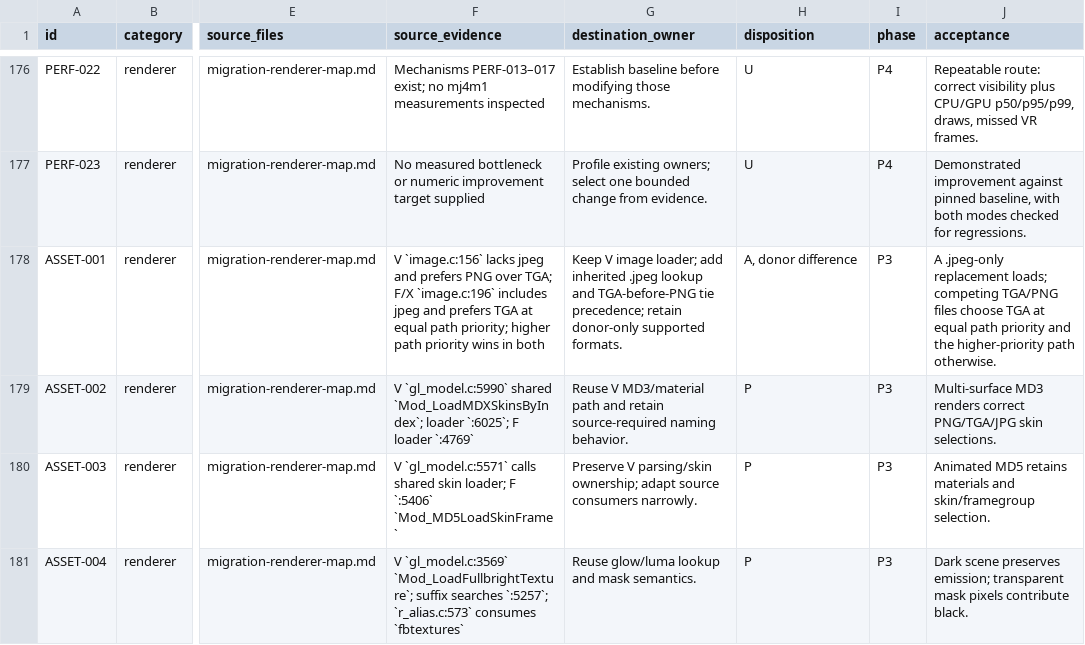
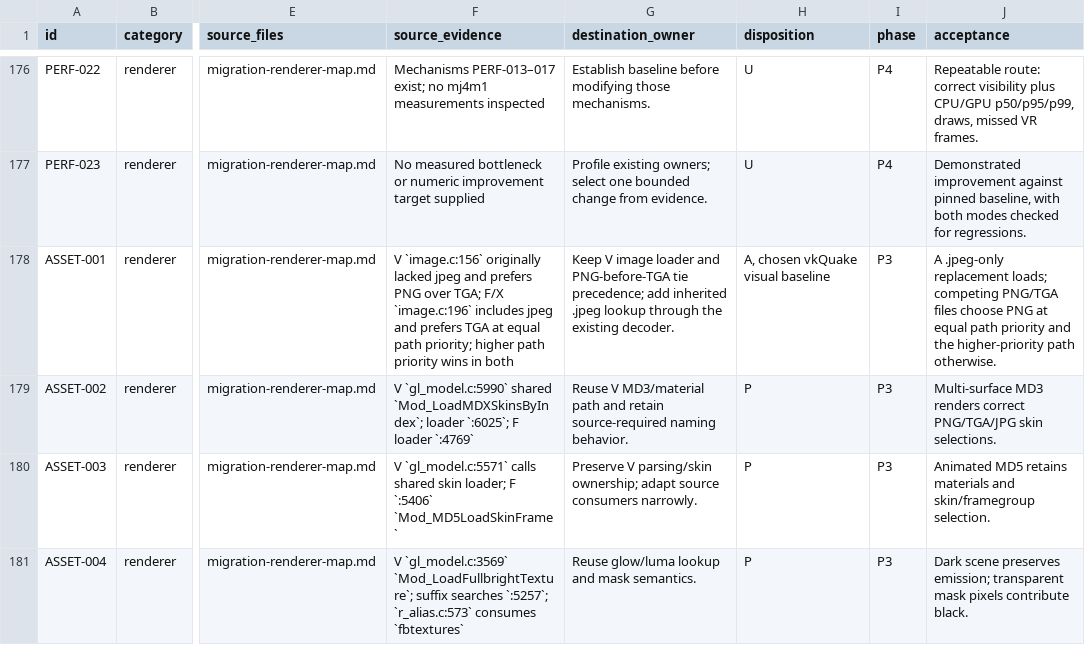
Before and after one commit to ObeseCatLord/Quakespasm-VR, a CSV file: docs/migration-feature-map.csv, drawn as a sheet; only a part is shown, gaps mark what is left out; the diff names each change by its address in the sheet, - before the commit and + after, or states it on an @@ line.

Commit message:
fix(assets): retain vkQuake image priority

```diff
--- a/docs/migration-feature-map.csv
+++ b/docs/migration-feature-map.csv
-F178 (source_evidence): V `image.c:156` lacks jpeg and…
+F178 (source_evidence): V `image.c:156` originally lacked jpeg and…
-G178 (destination_owner): …V image loader; add inherited .jpeg lookup and TGA-before-PNG tie precedence; retain donor-only supported formats.
+G178 (destination_owner): …V image loader and PNG-before-TGA tie precedence; add inherited .jpeg lookup through the existing decoder.
-H178 (disposition): A, donor difference
+H178 (disposition): A, chosen vkQuake visual baseline
-J178 (acceptance): …loads; competing TGA/PNG files choose TGA at equal…
+J178 (acceptance): …loads; competing PNG/TGA files choose PNG at equal…
```
Also changed, not shown: 3 other files.
